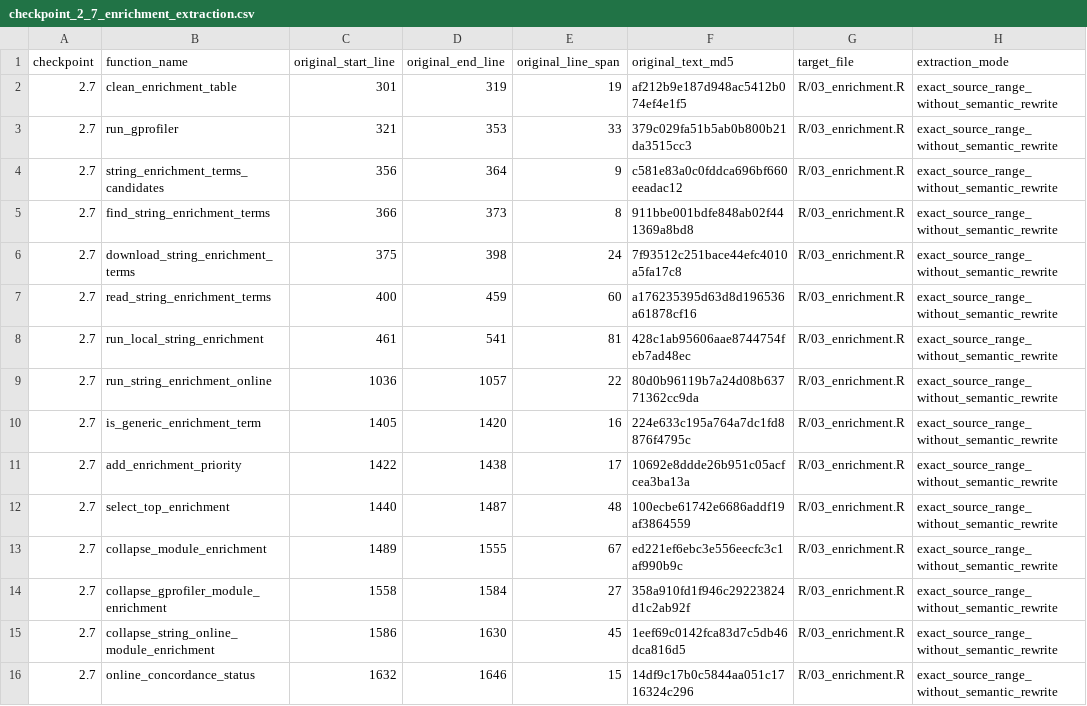
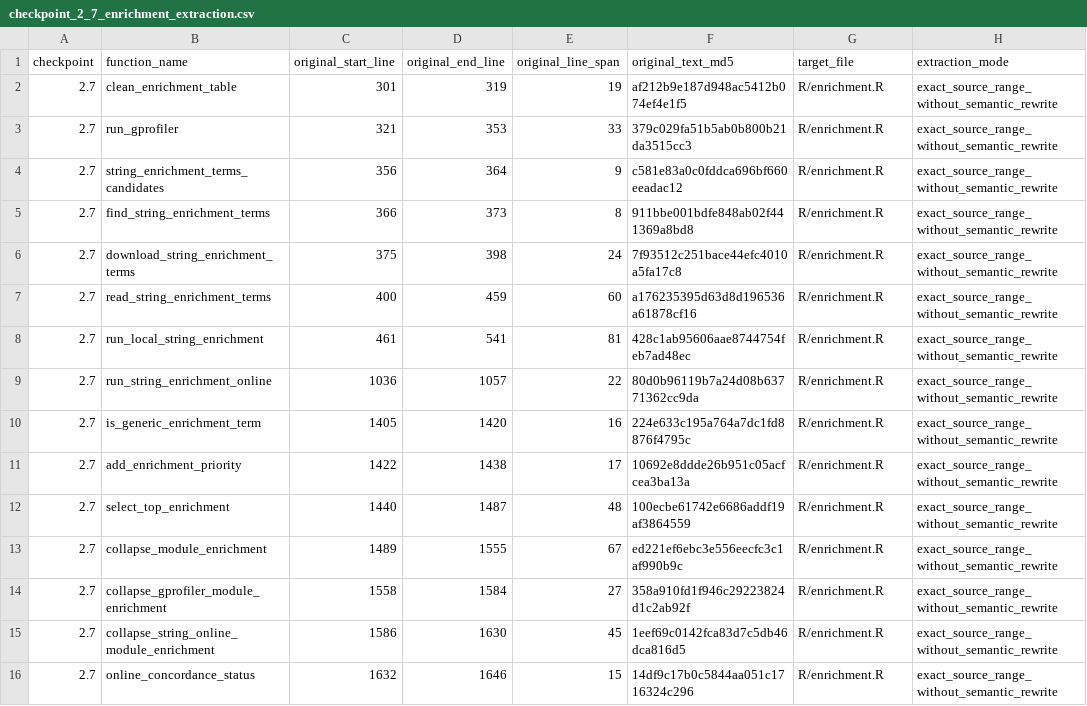
Before and after one commit to Danil-V-Silin/CancerPPIr, a CSV file: docs/architecture/checkpoint_2_7_enrichment_extraction.csv, drawn as a sheet.

```diff
--- a/docs/architecture/checkpoint_2_7_enrichment_extraction.csv
+++ b/docs/architecture/checkpoint_2_7_enrichment_extraction.csv
@@ -1,16 +1,16 @@
 "checkpoint","function_name","original_start_line","original_end_line","original_line_span","original_text_md5","target_file","extraction_mode"
-"2.7","clean_enrichment_table",301,319,19,"af212b9e187d948ac5412b074ef4e1f5","R/03_enrichment.R","exact_source_range_without_semantic_rewrite"
-"2.7","run_gprofiler",321,353,33,"379c029fa51b5ab0b800b21da3515cc3","R/03_enrichment.R","exact_source_range_without_semantic_rewrite"
-"2.7","string_enrichment_terms_candidates",356,364,9,"c581e83a0c0fddca696bf660eeadac12","R/03_enrichment.R","exact_source_range_without_semantic_rewrite"
-"2.7","find_string_enrichment_terms",366,373,8,"911bbe001bdfe848ab02f441369a8bd8","R/03_enrichment.R","exact_source_range_without_semantic_rewrite"
-"2.7","download_string_enrichment_terms",375,398,24,"7f93512c251bace44efc4010a5fa17c8","R/03_enrichment.R","exact_source_range_without_semantic_rewrite"
-"2.7","read_string_enrichment_terms",400,459,60,"a176235395d63d8d196536a61878cf16","R/03_enrichment.R","exact_source_range_without_semantic_rewrite"
-"2.7","run_local_string_enrichment",461,541,81,"428c1ab95606aae8744754feb7ad48ec","R/03_enrichment.R","exact_source_range_without_semantic_rewrite"
-"2.7","run_string_enrichment_online",1036,1057,22,"80d0b96119b7a24d08b63771362cc9da","R/03_enrichment.R","exact_source_range_without_semantic_rewrite"
-"2.7","is_generic_enrichment_term",1405,1420,16,"224e633c195a764a7dc1fd8876f4795c","R/03_enrichment.R","exact_source_range_without_semantic_rewrite"
-"2.7","add_enrichment_priority",1422,1438,17,"10692e8ddde26b951c05acfcea3ba13a","R/03_enrichment.R","exact_source_range_without_semantic_rewrite"
-"2.7","select_top_enrichment",1440,1487,48,"100ecbe61742e6686addf19af3864559","R/03_enrichment.R","exact_source_range_without_semantic_rewrite"
-"2.7","collapse_module_enrichment",1489,1555,67,"ed221ef6ebc3e556eecfc3c1af990b9c","R/03_enrichment.R","exact_source_range_without_semantic_rewrite"
-"2.7","collapse_gprofiler_module_enrichment",1558,1584,27,"358a910fd1f946c29223824d1c2ab92f","R/03_enrichment.R","exact_source_range_without_semantic_rewrite"
-"2.7","collapse_string_online_module_enrichment",1586,1630,45,"1eef69c0142fca83d7c5db46dca816d5","R/03_enrichment.R","exact_source_range_without_semantic_rewrite"
-"2.7","online_concordance_status",1632,1646,15,"14df9c17b0c5844aa051c1716324c296","R/03_enrichment.R","exact_source_range_without_semantic_rewrite"
+"2.7","clean_enrichment_table",301,319,19,"af212b9e187d948ac5412b074ef4e1f5","R/enrichment.R","exact_source_range_without_semantic_rewrite"
+"2.7","run_gprofiler",321,353,33,"379c029fa51b5ab0b800b21da3515cc3","R/enrichment.R","exact_source_range_without_semantic_rewrite"
+"2.7","string_enrichment_terms_candidates",356,364,9,"c581e83a0c0fddca696bf660eeadac12","R/enrichment.R","exact_source_range_without_semantic_rewrite"
+"2.7","find_string_enrichment_terms",366,373,8,"911bbe001bdfe848ab02f441369a8bd8","R/enrichment.R","exact_source_range_without_semantic_rewrite"
+"2.7","download_string_enrichment_terms",375,398,24,"7f93512c251bace44efc4010a5fa17c8","R/enrichment.R","exact_source_range_without_semantic_rewrite"
+"2.7","read_string_enrichment_terms",400,459,60,"a176235395d63d8d196536a61878cf16","R/enrichment.R","exact_source_range_without_semantic_rewrite"
+"2.7","run_local_string_enrichment",461,541,81,"428c1ab95606aae8744754feb7ad48ec","R/enrichment.R","exact_source_range_without_semantic_rewrite"
+"2.7","run_string_enrichment_online",1036,1057,22,"80d0b96119b7a24d08b63771362cc9da","R/enrichment.R","exact_source_range_without_semantic_rewrite"
+"2.7","is_generic_enrichment_term",1405,1420,16,"224e633c195a764a7dc1fd8876f4795c","R/enrichment.R","exact_source_range_without_semantic_rewrite"
+"2.7","add_enrichment_priority",1422,1438,17,"10692e8ddde26b951c05acfcea3ba13a","R/enrichment.R","exact_source_range_without_semantic_rewrite"
+"2.7","select_top_enrichment",1440,1487,48,"100ecbe61742e6686addf19af3864559","R/enrichment.R","exact_source_range_without_semantic_rewrite"
+"2.7","collapse_module_enrichment",1489,1555,67,"ed221ef6ebc3e556eecfc3c1af990b9c","R/enrichment.R","exact_source_range_without_semantic_rewrite"
+"2.7","collapse_gprofiler_module_enrichment",1558,1584,27,"358a910fd1f946c29223824d1c2ab92f","R/enrichment.R","exact_source_range_without_semantic_rewrite"
+"2.7","collapse_string_online_module_enrichment",1586,1630,45,"1eef69c0142fca83d7c5db46dca816d5","R/enrichment.R","exact_source_range_without_semantic_rewrite"
+"2.7","online_concordance_status",1632,1646,15,"14df9c17b0c5844aa051c1716324c296","R/enrichment.R","exact_source_range_without_semantic_rewrite"
```
Also changed, not shown: docs/architecture/checkpoint_2_10_function_orchestration_dependencies.csv, docs/architecture/checkpoint_2_4_utils_extraction.csv, 48 other files.
